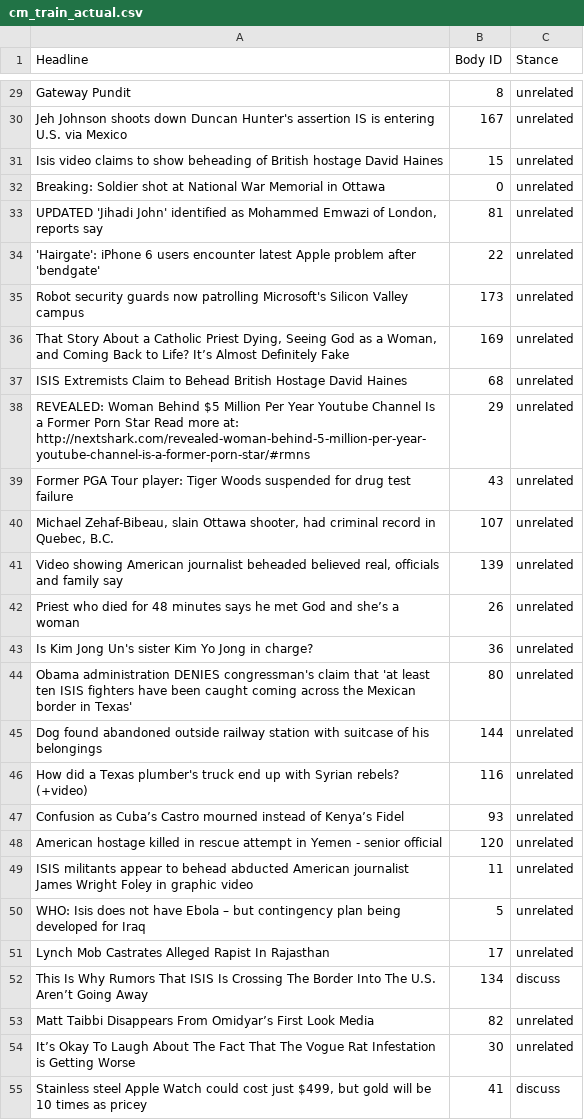
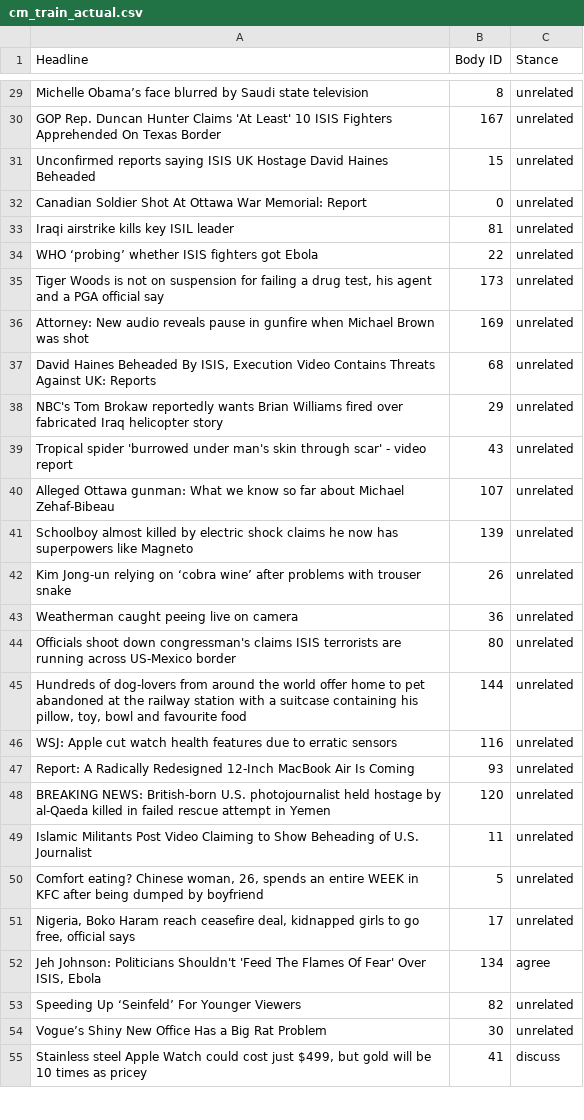
Before and after one commit to con-mcleod/9417_MachineLearning, a CSV file: output/cm_train_actual.csv, drawn as a sheet; only a part is shown, gaps mark what is left out; removed rows and columns are numbered as before the commit, all else as after; the diff covers the shown part only; the diff names each change by its address in the sheet, - before the commit and + after, or states it on an @@ line.

```diff
--- a/output/cm_train_actual.csv
+++ b/output/cm_train_actual.csv
-A29 (Headline): Gateway Pundit
+A29 (Headline): Michelle Obama’s face blurred by Saudi state television
-A30 (Headline): Jeh Johnson shoots down Duncan Hunter's assertion IS is entering U.S. via Mexico
+A30 (Headline): GOP Rep. Duncan Hunter Claims 'At Least' 10 ISIS Fighters Apprehended On Texas Border
-A31 (Headline): Isis video claims to show beheading of British hostage David Haines
+A31 (Headline): Unconfirmed reports saying ISIS UK Hostage David Haines Beheaded
-A32 (Headline): Breaking: Soldier shot at National War Memorial in Ottawa
+A32 (Headline): Canadian Soldier Shot At Ottawa War Memorial: Report
-A33 (Headline): UPDATED 'Jihadi John' identified as Mohammed Emwazi of London, reports say
+A33 (Headline): Iraqi airstrike kills key ISIL leader
-A34 (Headline): 'Hairgate': iPhone 6 users encounter latest Apple problem after 'bendgate'
+A34 (Headline): WHO ‘probing’ whether ISIS fighters got Ebola
-A35 (Headline): Robot security guards now patrolling Microsoft's Silicon Valley campus
+A35 (Headline): Tiger Woods is not on suspension for failing a drug test, his agent and a PGA official say
-A36 (Headline): That Story About a Catholic Priest Dying, Seeing God as a Woman, and Coming Back to Life? It’s Almost Definitely Fake
+A36 (Headline): Attorney: New audio reveals pause in gunfire when Michael Brown was shot
-A37 (Headline): ISIS Extremists Claim to Behead British Hostage David Haines
+A37 (Headline): David Haines Beheaded By ISIS, Execution Video Contains Threats Against UK: Reports
-A38 (Headline): REVEALED: Woman Behind $5 Million Per Year Youtube Channel Is a Former Porn Star Read more at: http://nextshark.com/revealed-woman-behind-5-million-per-year-youtube-channel-is-a-former-porn-star/#rmns
+A38 (Headline): NBC's Tom Brokaw reportedly wants Brian Williams fired over fabricated Iraq helicopter story
-A39 (Headline): Former PGA Tour player: Tiger Woods suspended for drug test failure
+A39 (Headline): Tropical spider 'burrowed under man's skin through scar' - video report
-A40 (Headline): Michael Zehaf-Bibeau, slain Ottawa shooter, had criminal record in Quebec, B.C.
+A40 (Headline): Alleged Ottawa gunman: What we know so far about Michael Zehaf-Bibeau
-A41 (Headline): Video showing American journalist beheaded believed real, officials and family say
+A41 (Headline): Schoolboy almost killed by electric shock claims he now has superpowers like Magneto
-A42 (Headline): Priest who died for 48 minutes says he met God and she’s a woman
+A42 (Headline): Kim Jong-un relying on ‘cobra wine’ after problems with trouser snake
-A43 (Headline): Is Kim Jong Un's sister Kim Yo Jong in charge?
+A43 (Headline): Weatherman caught peeing live on camera
-A44 (Headline): Obama administration DENIES congressman's claim that 'at least ten ISIS fighters have been caught coming across the Mexican border in Texas'
+A44 (Headline): Officials shoot down congressman's claims ISIS terrorists are running across US-Mexico border
-A45 (Headline): Dog found abandoned outside railway station with suitcase of his belongings
+A45 (Headline): Hundreds of dog-lovers from around the world offer home to pet abandoned at the railway station with a suitcase containing his pillow, toy, bowl and favourite food
-A46 (Headline): How did a Texas plumber's truck end up with Syrian rebels? (+video)
+A46 (Headline): WSJ: Apple cut watch health features due to erratic sensors
-A47 (Headline): Confusion as Cuba’s Castro mourned instead of Kenya’s Fidel
+A47 (Headline): Report: A Radically Redesigned 12-Inch MacBook Air Is Coming
-A48 (Headline): American hostage killed in rescue attempt in Yemen - senior official
+A48 (Headline): BREAKING NEWS: British-born U.S. photojournalist held hostage by al-Qaeda killed in failed rescue attempt in Yemen
-A49 (Headline): ISIS militants appear to behead abducted American journalist James Wright Foley in graphic video
+A49 (Headline): Islamic Militants Post Video Claiming to Show Beheading of U.S. Journalist
-A50 (Headline): WHO: Isis does not have Ebola – but contingency plan being developed for Iraq
+A50 (Headline): Comfort eating? Chinese woman, 26, spends an entire WEEK in KFC after being dumped by boyfriend
-A51 (Headline): Lynch Mob Castrates Alleged Rapist In Rajasthan
+A51 (Headline): Nigeria, Boko Haram reach ceasefire deal, kidnapped girls to go free, official says
-row 52: This Is Why Rumors That ISIS Is Crossing The Border Into The U.S. Aren’t Going Away | 134 | discuss
+row 52: Jeh Johnson: Politicians Shouldn't 'Feed The Flames Of Fear' Over ISIS, Ebola | 134 | agree
-A53 (Headline): Matt Taibbi Disappears From Omidyar’s First Look Media
+A53 (Headline): Speeding Up ‘Seinfeld’ For Younger Viewers
-A54 (Headline): It’s Okay To Laugh About The Fact That The Vogue Rat Infestation is Getting Worse
+A54 (Headline): Vogue’s Shiny New Office Has a Big Rat Problem
```
Also changed, not shown: 4 added rows, 4 removed rows and 50 edited cells elsewhere in this file, output/cm_train_pred.csv, 3 other files.
